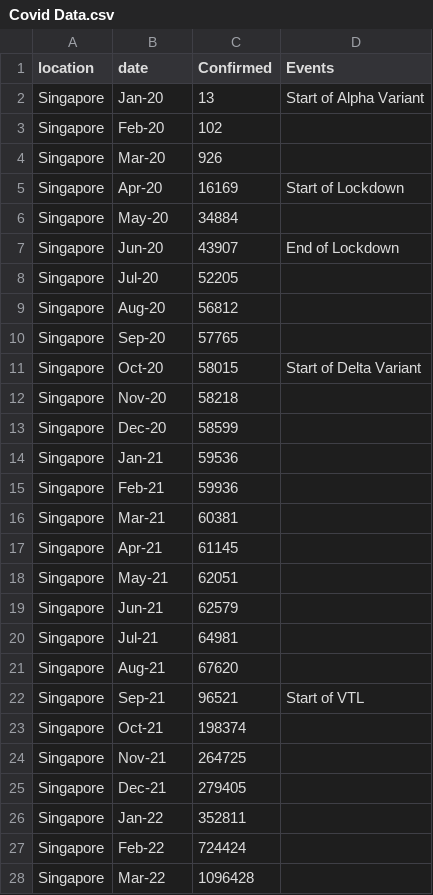
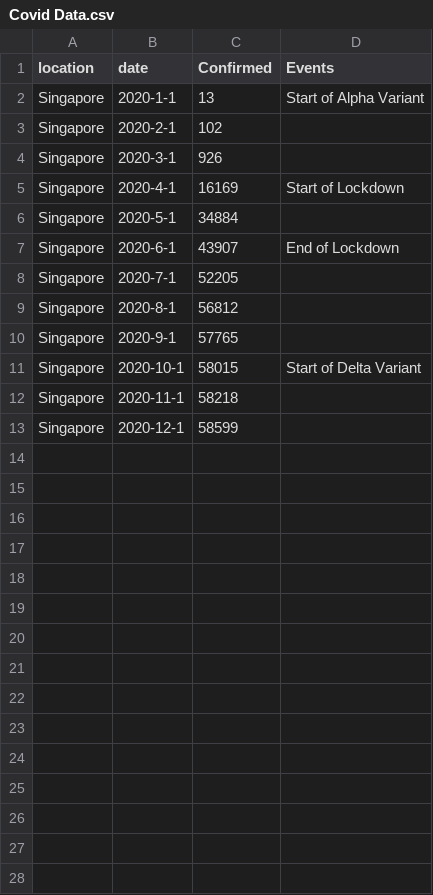
Before and after one commit to Benflop/CSC3007-project, a CSV file: Covid Data.csv, drawn as a sheet; only a part is shown; the diff covers the shown part only.

Commit message:
Update Covid Data.csv

```diff
--- a/Covid Data.csv
+++ b/Covid Data.csv
@@ -1,28 +1,13 @@
 location,date,Confirmed,Events
-Singapore,Jan-20,13,Start of Alpha Variant
-Singapore,Feb-20,102,
-Singapore,Mar-20,926,
-Singapore,Apr-20,16169,Start of Lockdown
-Singapore,May-20,34884,
-Singapore,Jun-20,43907,End of Lockdown
-Singapore,Jul-20,52205,
-Singapore,Aug-20,56812,
-Singapore,Sep-20,57765,
-Singapore,Oct-20,58015,Start of Delta Variant
-Singapore,Nov-20,58218,
-Singapore,Dec-20,58599,
-Singapore,Jan-21,59536,
-Singapore,Feb-21,59936,
-Singapore,Mar-21,60381,
-Singapore,Apr-21,61145,
-Singapore,May-21,62051,
-Singapore,Jun-21,62579,
-Singapore,Jul-21,64981,
-Singapore,Aug-21,67620,
-Singapore,Sep-21,96521,Start of VTL
-Singapore,Oct-21,198374,
-Singapore,Nov-21,264725,
-Singapore,Dec-21,279405,
-Singapore,Jan-22,352811,
-Singapore,Feb-22,724424,
-Singapore,Mar-22,1096428,
+Singapore,2020-1-1,13,Start of Alpha Variant
+Singapore,2020-2-1,102,
+Singapore,2020-3-1,926,
+Singapore,2020-4-1,16169,Start of Lockdown
+Singapore,2020-5-1,34884,
+Singapore,2020-6-1,43907,End of Lockdown
+Singapore,2020-7-1,52205,
+Singapore,2020-8-1,56812,
+Singapore,2020-9-1,57765,
+Singapore,2020-10-1,58015,Start of Delta Variant
+Singapore,2020-11-1,58218,
+Singapore,2020-12-1,58599,
```
Also changed, not shown: 2 removed rows elsewhere in this file.
